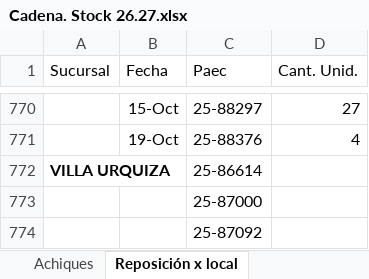
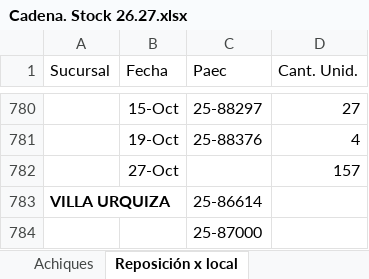
Before and after one commit to ParallaxFx-343/text-to-sql-ventas, an Excel workbook: ateneo/historial/2026-10/cadena_stock/Cadena. Stock 26.27.xlsx, sheet Reposición x local, drawn as a sheet; only a part is shown, gaps mark what is left out; the shorter side is filled out with more unchanged rows; values as stored, in another font and other column widths than the file's, no borders; the diff covers the shown part only; the diff names each change by its address in the sheet, - before the commit and + after, or states it on an @@ line.

```diff
--- a/ateneo/historial/2026-10/cadena_stock/Cadena. Stock 26.27.xlsx (sheet Reposición x local)
+++ b/ateneo/historial/2026-10/cadena_stock/Cadena. Stock 26.27.xlsx (sheet Reposición x local)
+row 782:  | 27-Oct |  | 157
```
Also changed, not shown: 10 added rows elsewhere in this sheet, 20 other files.
